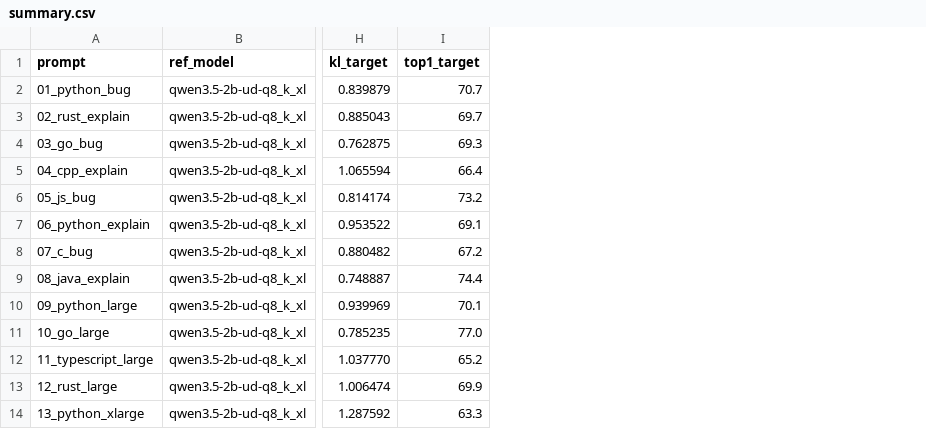
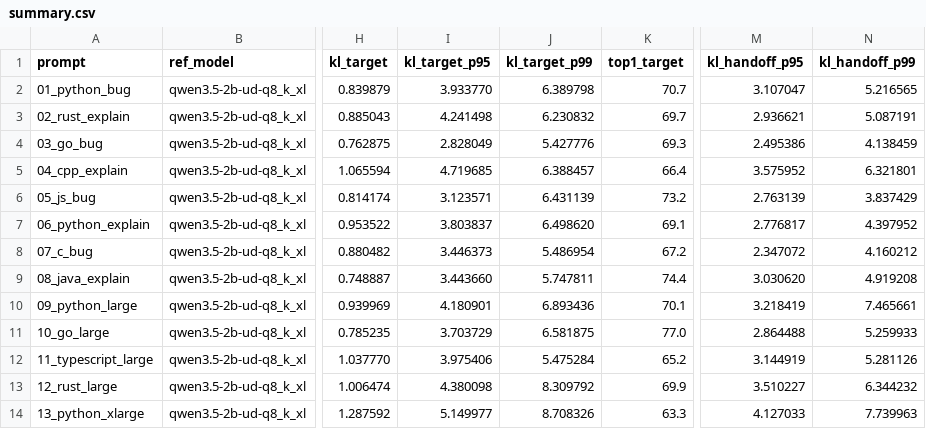
Before and after one commit to okuvshynov/llama-sandbox, a CSV file: kv-transfer/results/qwen3.5-2b-ud-q8_k_xl/summary.csv, drawn as a sheet; only a part is shown, gaps mark what is left out; the diff names each change by its address in the sheet, - before the commit and + after, or states it on an @@ line.

```diff
--- a/kv-transfer/results/qwen3.5-2b-ud-q8_k_xl/summary.csv
+++ b/kv-transfer/results/qwen3.5-2b-ud-q8_k_xl/summary.csv
+column I (kl_target_p95), rows 2-14: 3.933770 | 4.241498 | 2.828049 | 4.719685 | 3.123571 | 3.803837 | 3.446373 | 3.443660 | 4.180901 | 3.703729 | 3.975406 | 4.380098 | 5.149977
+column J (kl_target_p99), rows 2-14: 6.389798 | 6.230832 | 5.427776 | 6.388457 | 6.431139 | 6.498620 | 5.486954 | 5.747811 | 6.893436 | 6.581875 | 5.475284 | 8.309792 | 8.708326
+column M (kl_handoff_p95), rows 2-14: 3.107047 | 2.936621 | 2.495386 | 3.575952 | 2.763139 | 2.776817 | 2.347072 | 3.030620 | 3.218419 | 2.864488 | 3.144919 | 3.510227 | 4.127033
+column N (kl_handoff_p99), rows 2-14: 5.216565 | 5.087191 | 4.138459 | 6.321801 | 3.837429 | 4.397952 | 4.160212 | 4.919208 | 7.465661 | 5.259933 | 5.281126 | 6.344232 | 7.739963
```
Also changed, not shown: kv-transfer/results/qwen3.5-35b-a3b-ud-q8_k_xl/summary.csv, 1 other file.
